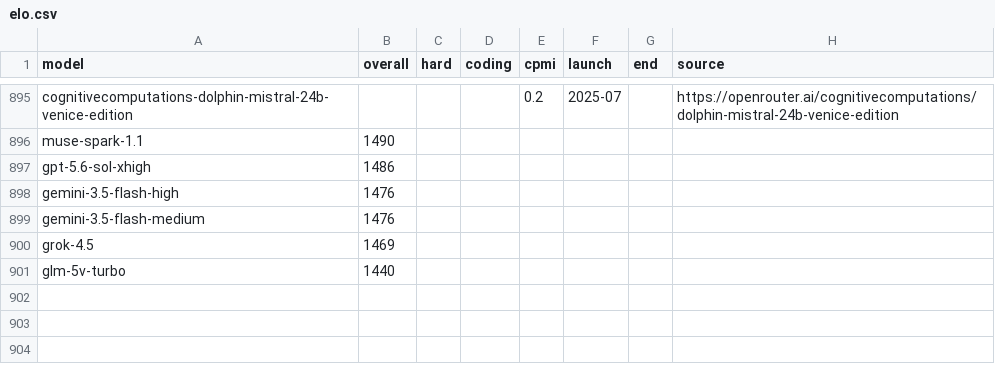
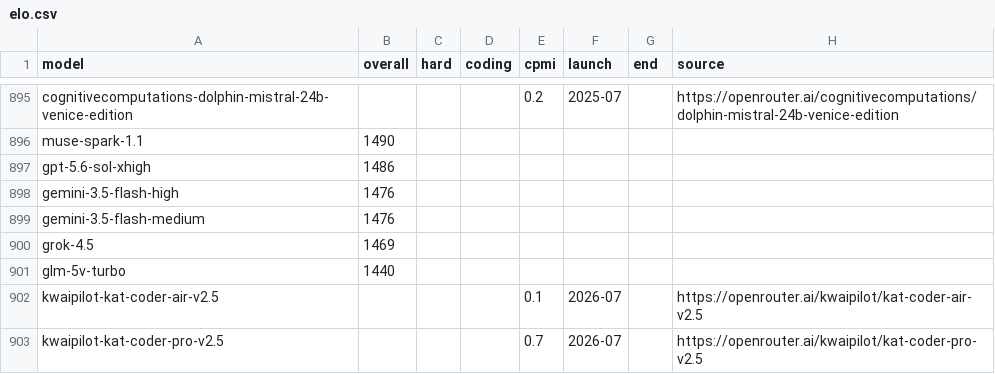
Before and after one commit to dbordonaro/llmpricing, a CSV file: elo.csv, drawn as a sheet; only a part is shown, gaps mark what is left out; the diff names each change by its address in the sheet, - before the commit and + after, or states it on an @@ line.

Commit message:
chore(data): weekly refresh (2026-07) [price+22, new+2]

```diff
--- a/elo.csv
+++ b/elo.csv
+row 902: kwaipilot-kat-coder-air-v2.5 |  |  |  | 0.1 | 2026-07 |  | https://openrouter.ai/kwaipilot/kat-coder-air-v2.5
+row 903: kwaipilot-kat-coder-pro-v2.5 |  |  |  | 0.7 | 2026-07 |  | https://openrouter.ai/kwaipilot/kat-coder-pro-v2.5
```
